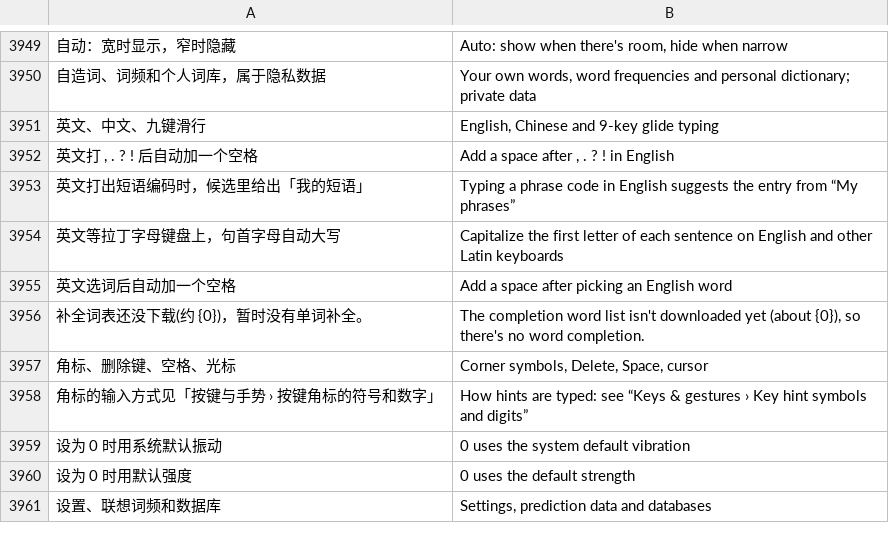
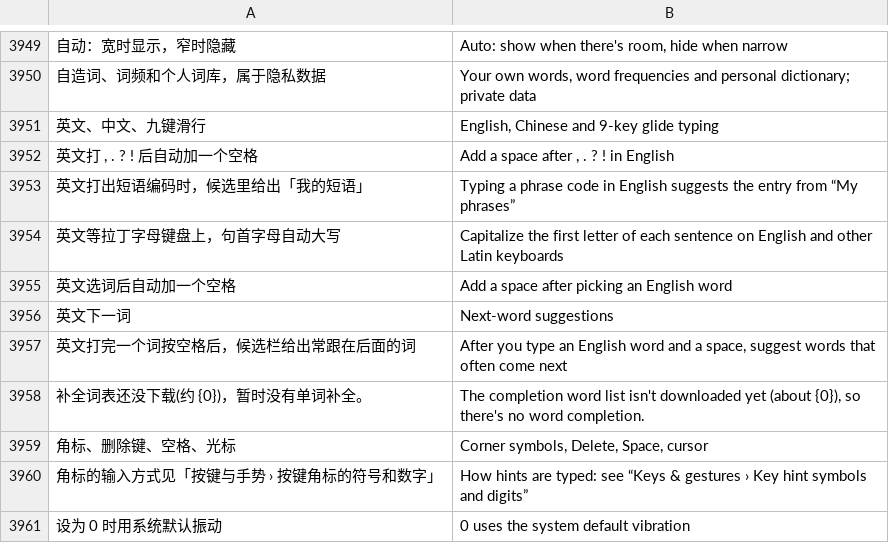
Before and after one commit to Cyletix/CyIME, a TSV file: app/src/main/assets/i18n/en.tsv, drawn as a sheet; only a part is shown, gaps mark what is left out; the shorter side is filled out with more unchanged rows; the diff names each change by its address in the sheet, - before the commit and + after, or states it on an @@ line.

```diff
--- a/app/src/main/assets/i18n/en.tsv
+++ b/app/src/main/assets/i18n/en.tsv
+row 3956: 英文下一词 | Next-word suggestions
+row 3957: 英文打完一个词按空格后，候选栏给出常跟在后面的词 | After you type an English word and a space, suggest words that often come next
```
Also changed, not shown: 6 other files.
